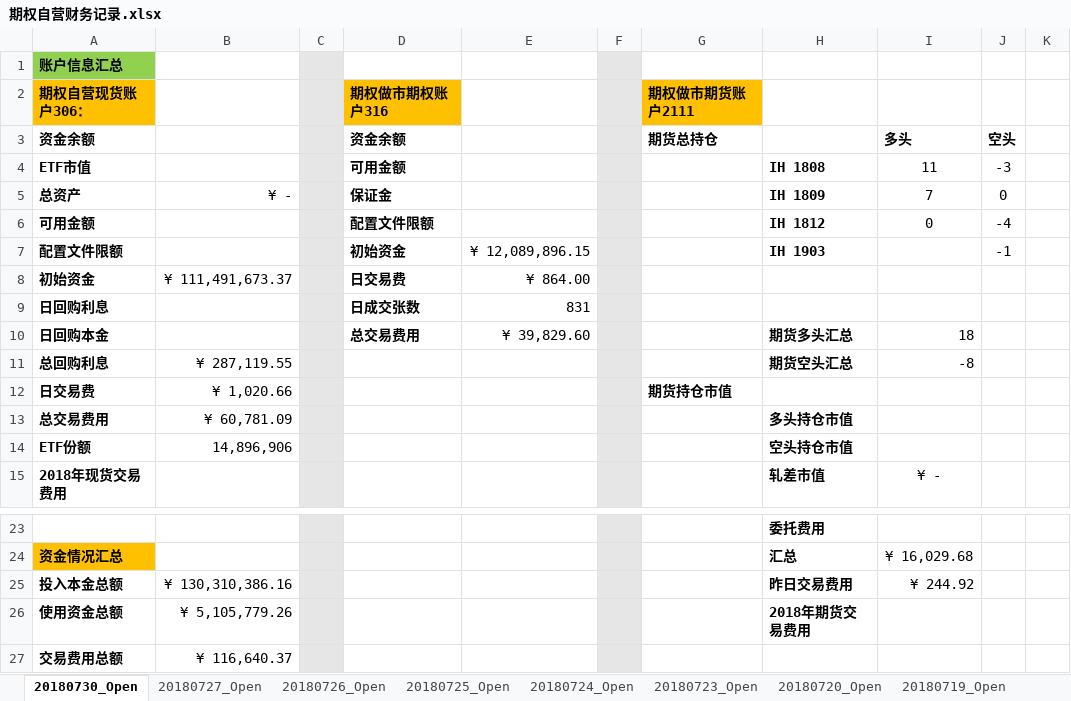
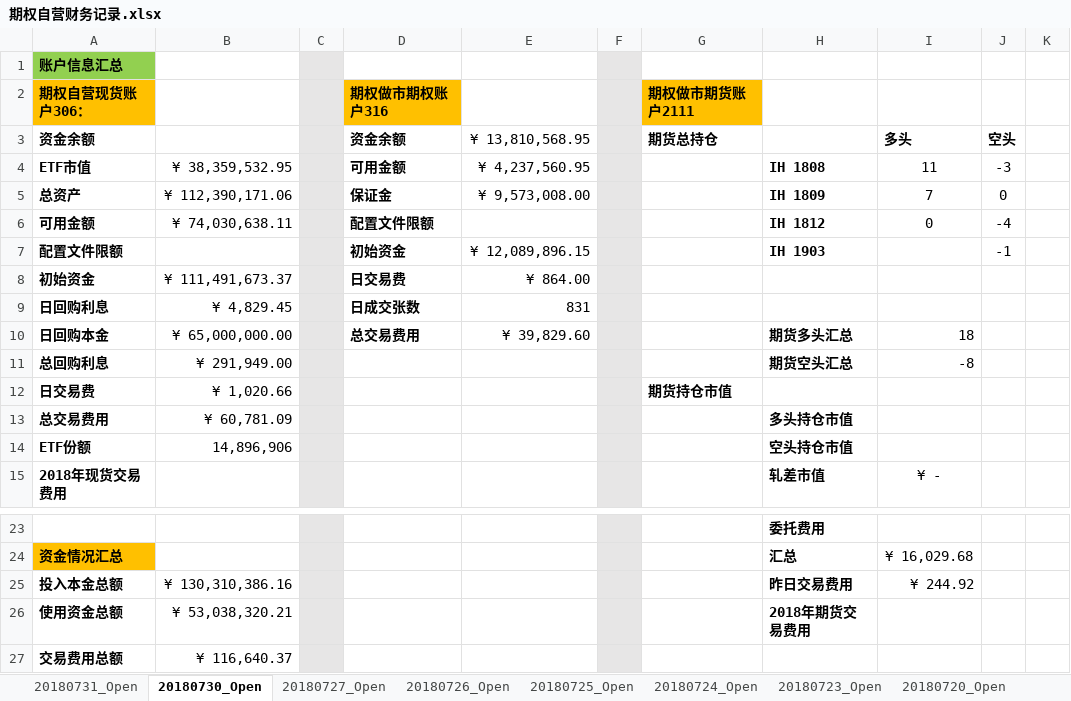
Before and after one commit to PokerDang/OPT-Account, an Excel workbook: 期权自营财务记录.xlsx, sheet 20180730_Open, drawn as a sheet; only a part is shown, gaps mark what is left out; values as stored, in another font and other column widths than the file's, no borders; the diff names each change by its address in the sheet, - before the commit and + after, or states it on an @@ line.

```diff
--- a/期权自营财务记录.xlsx (sheet 20180730_Open)
+++ b/期权自营财务记录.xlsx (sheet 20180730_Open)
+sheet tab: 20180731_Open
-E3: (empty)
+E3: ¥ 13,810,568.95
-B4: (empty)
+B4: ¥ 38,359,532.95
-E4 (¥ 13,810,568.95): (empty)
+E4 (¥ 13,810,568.95): ¥ 4,237,560.95
-B5: ¥ -
+B5: ¥ 112,390,171.06
-E5 (¥ 13,810,568.95): (empty)
+E5 (¥ 13,810,568.95): ¥ 9,573,008.00
-B6: (empty)
+B6: ¥ 74,030,638.11
-B9: (empty)
+B9: ¥ 4,829.45
-B10: (empty)
+B10: ¥ 65,000,000.00
-B11: ¥ 287,119.55
+B11: ¥ 291,949.00
-B26: ¥ 5,105,779.26
+B26: ¥ 53,038,320.21
```
Also changed, not shown: 上证50ETF分红_数据.xlsx, 期权自营汇报表.xlsx.
